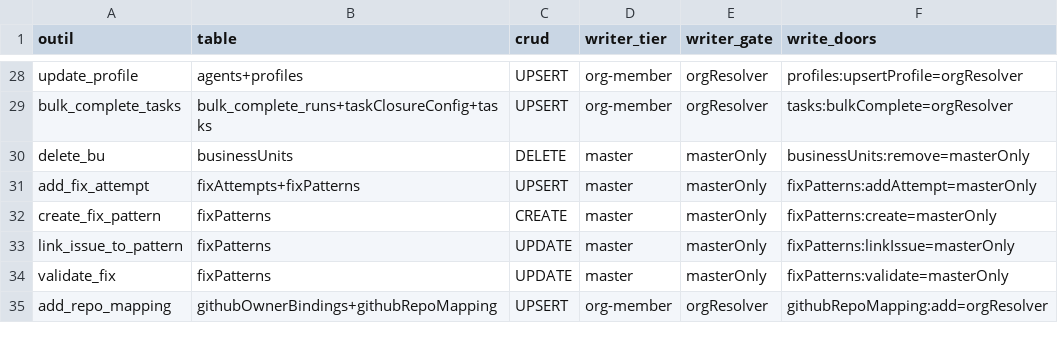
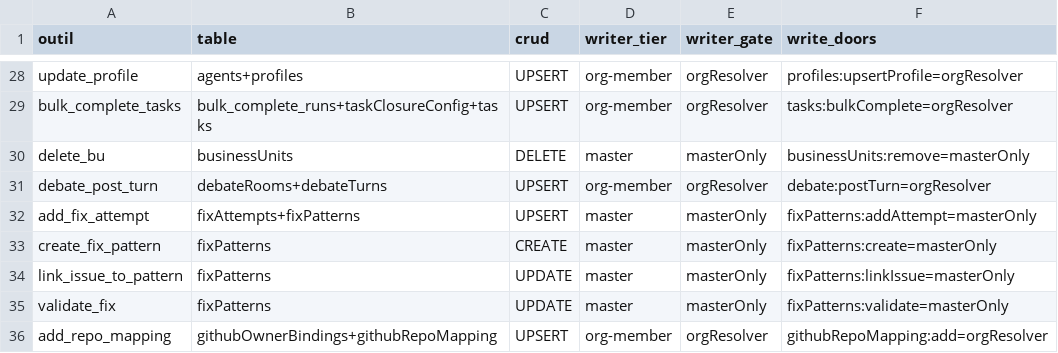
Before and after one commit to vantageos-agency/vantage-peers, a CSV file: .backend-doctor/vp-writer-tier.csv, drawn as a sheet; only a part is shown, gaps mark what is left out; the diff names each change by its address in the sheet, - before the commit and + after, or states it on an @@ line.

```diff
--- a/.backend-doctor/vp-writer-tier.csv
+++ b/.backend-doctor/vp-writer-tier.csv
+row 31: debate_post_turn | debateRooms+debateTurns | UPSERT | org-member | orgResolver | debate:postTurn=orgResolver
```
Also changed, not shown: .backend-doctor/vp-by-tool.csv, 16 other files.
